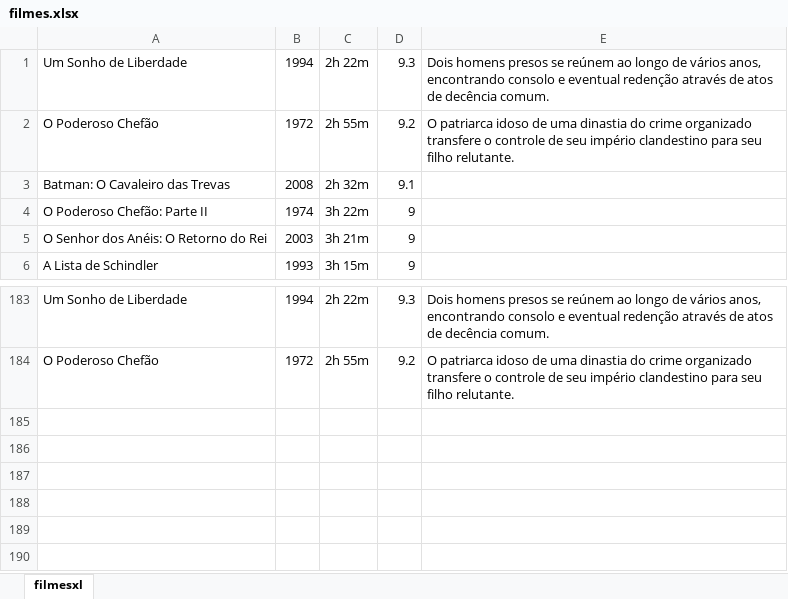
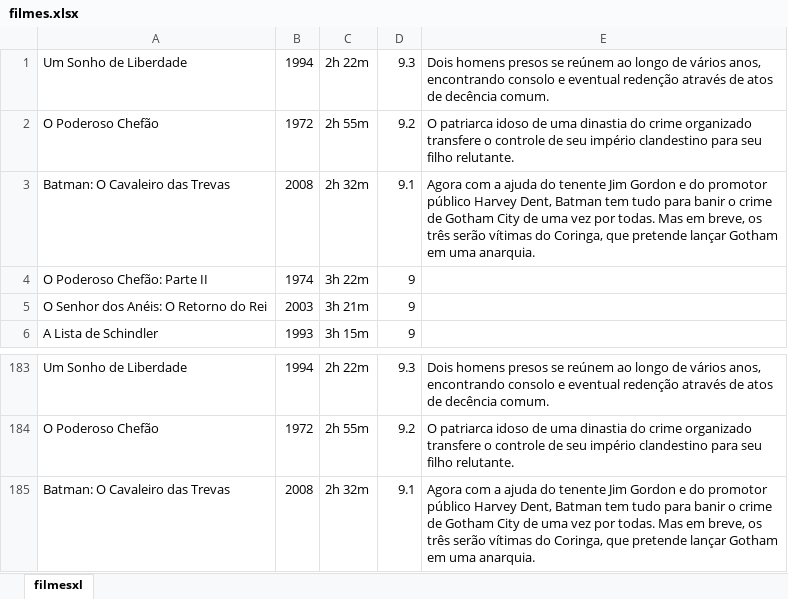
Before and after one commit to SaintArthurG/teste-pratico-invisual, an Excel workbook: filmes.xlsx, sheet filmesxl, drawn as a sheet; only a part is shown, gaps mark what is left out; values as stored, in another font and other column widths than the file's, no borders; the diff names each change by its address in the sheet, - before the commit and + after, or states it on an @@ line.

```diff
--- a/filmes.xlsx (sheet filmesxl)
+++ b/filmes.xlsx (sheet filmesxl)
-E3: (empty)
+E3: Agora com a ajuda do tenente Jim Gordon e do promotor público Harvey Dent, Batman tem tudo para banir o crime de Gotham City de uma vez por todas. Mas em breve, os três serão vítimas do Coringa, que pretende lançar Gotham em uma anarquia.
+row 185: Batman: O Cavaleiro das Trevas | 2008 | 2h 32m | 9.1 | Agora com a ajuda do tenente Jim Gordon e do promotor público Harvey Dent, Batman tem tudo para banir o crime de Gotham City de uma vez por todas. Mas em breve, os três serão vítimas do Coringa, que pretende lançar Gotham em uma anarquia.
```
Also changed, not shown: 1 other file.
